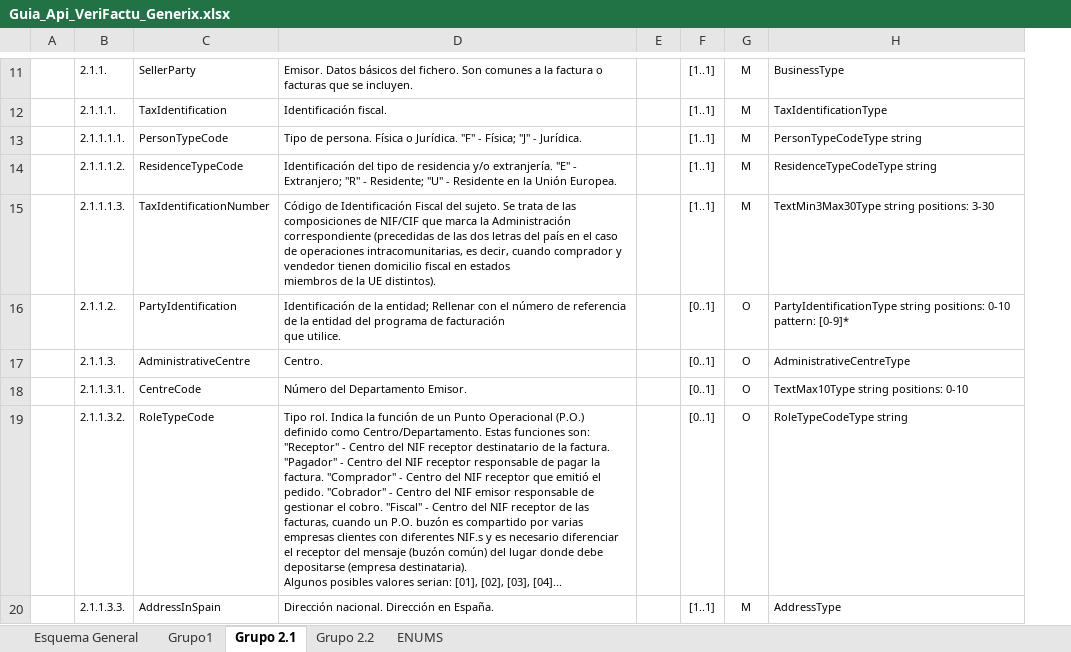
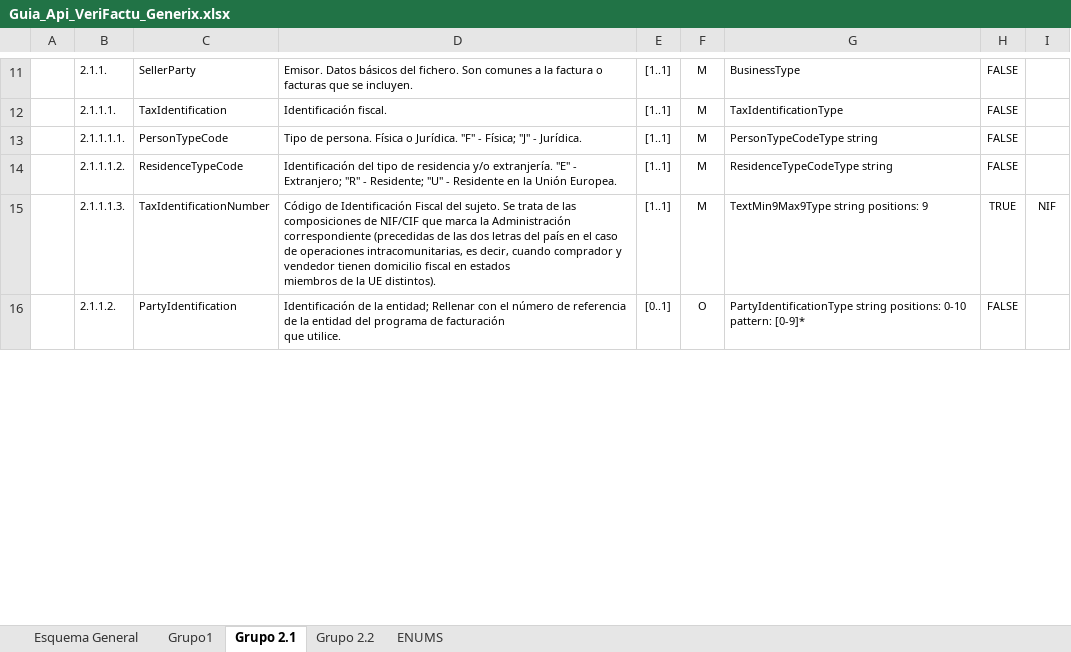
Before and after one commit to Generix-b2b/API_JSON_VeriFactu_Playtomic, an Excel workbook: Guia_Api_VeriFactu_Generix.xlsx, sheet Grupo 2.1, drawn as a sheet; only a part is shown, gaps mark what is left out; values as stored, in another font and other column widths than the file's, no borders; charts and pictures not drawn; removed rows and columns are numbered as before the commit, all else as after; ↵ is a line break in a cell; the diff covers the shown part only; the diff names each change by its address in the sheet, - before the commit and + after, or states it on an @@ line.

```diff
--- a/Guia_Api_VeriFactu_Generix.xlsx (sheet Grupo 2.1)
+++ b/Guia_Api_VeriFactu_Generix.xlsx (sheet Grupo 2.1)
-column E, empty
+column H, rows 11-16: FALSE | FALSE | FALSE | FALSE | TRUE | FALSE
+column I, row 15: NIF
-G15: TextMin3Max30Type string positions: 3-30
+G15: TextMin9Max9Type string positions: 9
-row 17:  | 2.1.1.3. | AdministrativeCentre | Centro. |  | [0..1] | O | AdministrativeCentreType
-row 18:  | 2.1.1.3.1. | CentreCode | Número del Departamento Emisor. |  | [0..1] | O | TextMax10Type string positions: 0-10
-row 19:  | 2.1.1.3.2. | RoleTypeCode | Tipo rol. Indica la función de un Punto Operacional (P.O.) definido como Centro/Departamento. Estas funciones son: "Receptor" - Centro del NIF receptor destinatario de la factura. "Pagador" - Centro del NIF receptor responsable de pagar la factura. "Comprador" - Centro del NIF receptor que emitió el pedido. "Cobrador" - Centro del NIF emisor responsable de gestionar el cobro. "Fiscal" - Centro del NIF receptor de las facturas, cuando un P.O. buzón es compartido por varias empresas clientes con diferentes NIF.s y es necesario diferenciar el receptor del mensaje (buzón común) del lugar donde debe depositarse (empresa destinataria). ↵ Algunos posibles valores serian: [01], [02], [03], [04]... |  | [0..1] | O | RoleTypeCodeType string
-row 20:  | 2.1.1.3.3. | AddressInSpain | Dirección nacional. Dirección en España. |  | [1..1] | M | AddressType
```
Also changed, not shown: 13 added rows, 19 removed rows and 23 edited cells elsewhere in this sheet, sheet Grupo 2.2, sheet Grupo1, sheet Esquema General.
